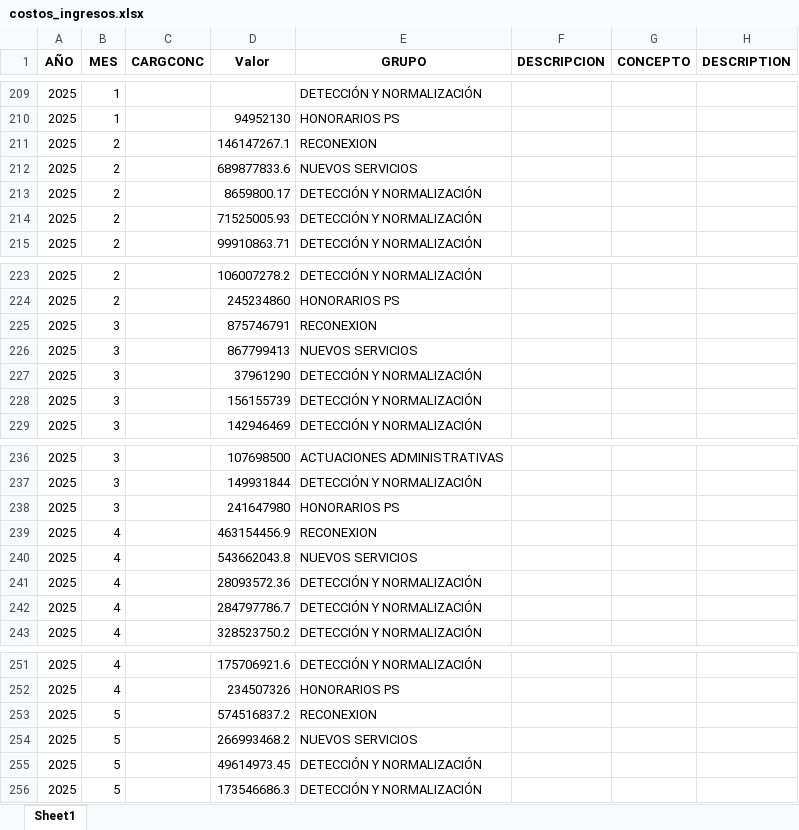
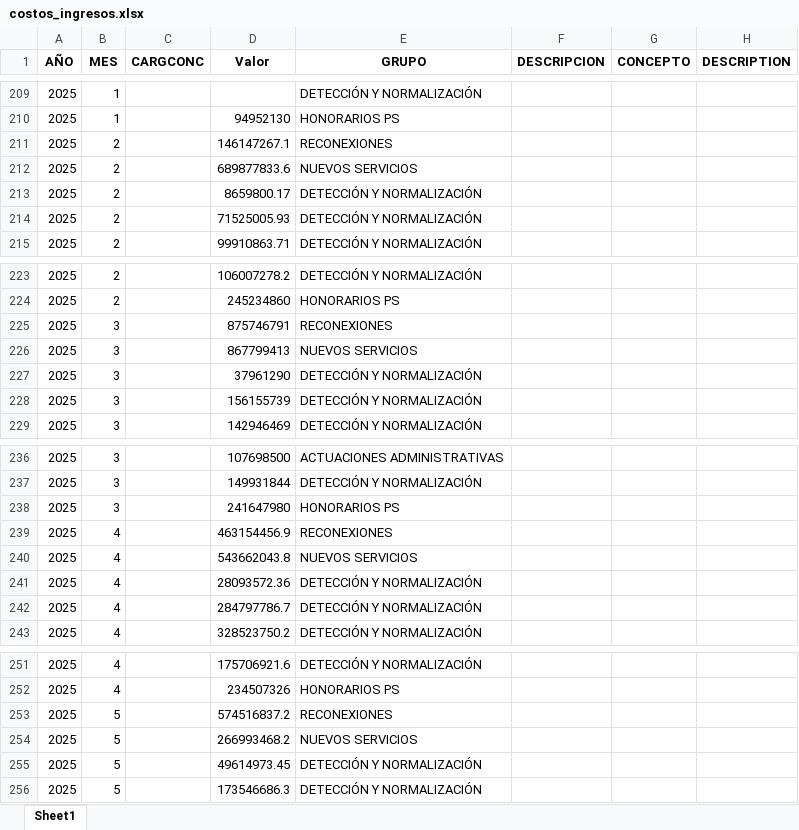
Before and after one commit to edahg/evaluacion-economica-app, an Excel workbook: costos_ingresos.xlsx, sheet Sheet1, drawn as a sheet; only a part is shown, gaps mark what is left out; values as stored, in another font and other column widths than the file's, no borders; the diff covers the shown part only; the diff names each change by its address in the sheet, - before the commit and + after, or states it on an @@ line.

Commit message:
nombre reconexiones corregido

```diff
--- a/costos_ingresos.xlsx (sheet Sheet1)
+++ b/costos_ingresos.xlsx (sheet Sheet1)
-E211 (GRUPO): RECONEXION
+E211 (GRUPO): RECONEXIONES
-E225 (GRUPO): RECONEXION
+E225 (GRUPO): RECONEXIONES
-E239 (GRUPO): RECONEXION
+E239 (GRUPO): RECONEXIONES
-E253 (GRUPO): RECONEXION
+E253 (GRUPO): RECONEXIONES
```
Also changed, not shown: 195 hidden or unhidden rows and 1 edited cell elsewhere in this sheet.
